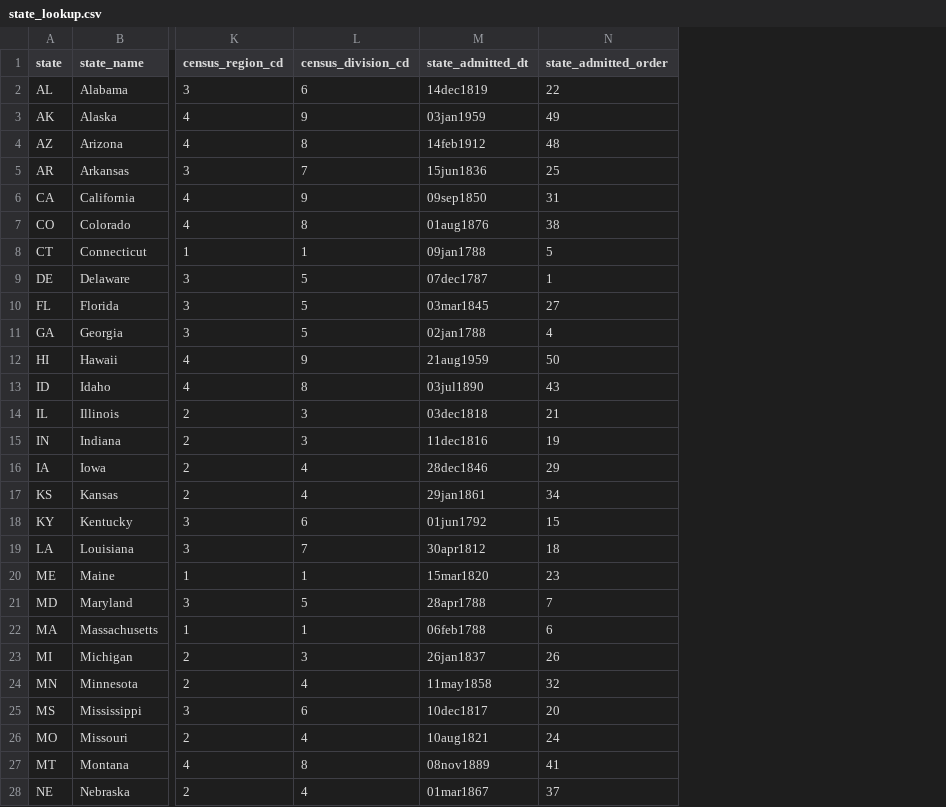
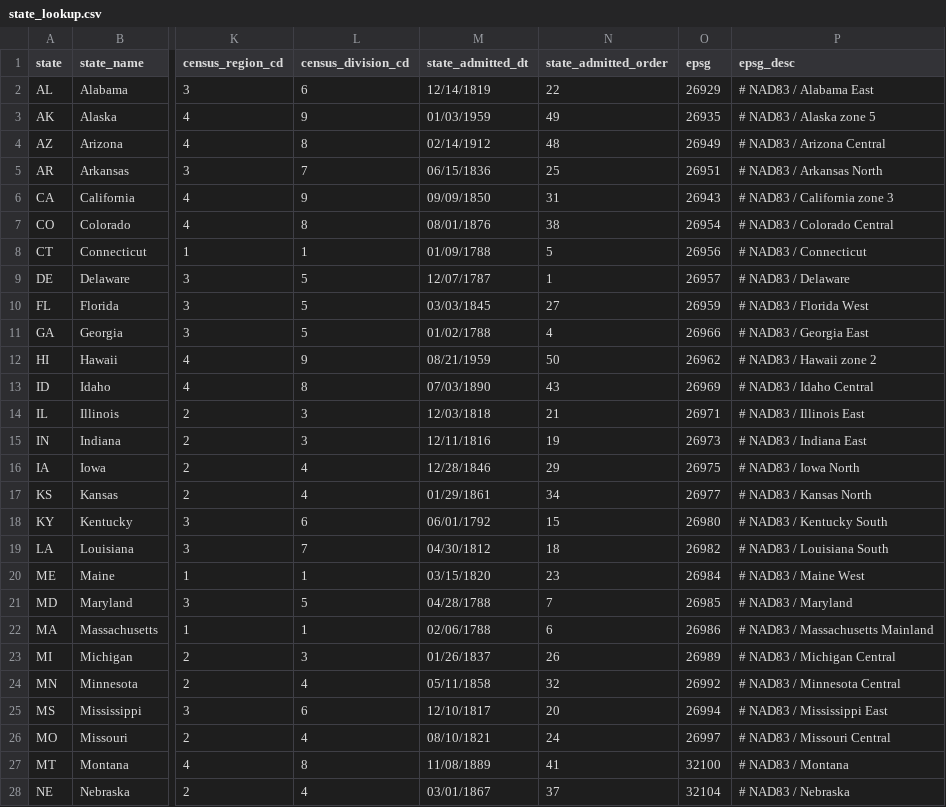
Before and after one commit to maxwellpalmer/state_lookup, a CSV file: state_lookup.csv, drawn as a sheet; only a part is shown, gaps mark what is left out; the diff covers the shown part only; the diff names each change by its address in the sheet, - before the commit and + after, or states it on an @@ line.

Commit message:
Added EPSG codes for state map projections
Fixed state_admitted_date format in CSV

```diff
--- a/state_lookup.csv
+++ b/state_lookup.csv
+column O (epsg), rows 2-28: 26929 | 26935 | 26949 | 26951 | 26943 | 26954 | 26956 | 26957 | 26959 | 26966 | 26962 | 26969 | 26971 | 26973 | 26975 | 26977 | 26980 | 26982 | 26984 | 26985 | 26986 | 26989 | 26992 | 26994 | 26997 | 32100 | 32104
+column P (epsg_desc), rows 2-28: # NAD83 / Alabama East | # NAD83 / Alaska zone 5 | # NAD83 / Arizona Central | # NAD83 / Arkansas North | # NAD83 / California zone 3 | # NAD83 / Colorado Central | # NAD83 / Connecticut | # NAD83 / Delaware | # NAD83 / Florida West | # NAD83 / Georgia East | # NAD83 / Hawaii zone 2 | # NAD83 / Idaho Central | # NAD83 / Illinois East | # NAD83 / Indiana East | # NAD83 / Iowa North | # NAD83 / Kansas North | # NAD83 / Kentucky South | # NAD83 / Louisiana South | # NAD83 / Maine West | # NAD83 / Maryland | # NAD83 / Massachusetts Mainland | # NAD83 / Michigan Central | # NAD83 / Minnesota Central | # NAD83 / Mississippi East | # NAD83 / Missouri Central | # NAD83 / Montana | # NAD83 / Nebraska
-M2 (state_admitted_dt): 14dec1819
+M2 (state_admitted_dt): 12/14/1819
-M3 (state_admitted_dt): 03jan1959
+M3 (state_admitted_dt): 01/03/1959
-M4 (state_admitted_dt): 14feb1912
+M4 (state_admitted_dt): 02/14/1912
-M5 (state_admitted_dt): 15jun1836
+M5 (state_admitted_dt): 06/15/1836
-M6 (state_admitted_dt): 09sep1850
+M6 (state_admitted_dt): 09/09/1850
-M7 (state_admitted_dt): 01aug1876
+M7 (state_admitted_dt): 08/01/1876
-M8 (state_admitted_dt): 09jan1788
+M8 (state_admitted_dt): 01/09/1788
-M9 (state_admitted_dt): 07dec1787
+M9 (state_admitted_dt): 12/07/1787
-M10 (state_admitted_dt): 03mar1845
+M10 (state_admitted_dt): 03/03/1845
-M11 (state_admitted_dt): 02jan1788
+M11 (state_admitted_dt): 01/02/1788
-M12 (state_admitted_dt): 21aug1959
+M12 (state_admitted_dt): 08/21/1959
-M13 (state_admitted_dt): 03jul1890
+M13 (state_admitted_dt): 07/03/1890
-M14 (state_admitted_dt): 03dec1818
+M14 (state_admitted_dt): 12/03/1818
-M15 (state_admitted_dt): 11dec1816
+M15 (state_admitted_dt): 12/11/1816
-M16 (state_admitted_dt): 28dec1846
+M16 (state_admitted_dt): 12/28/1846
-M17 (state_admitted_dt): 29jan1861
+M17 (state_admitted_dt): 01/29/1861
-M18 (state_admitted_dt): 01jun1792
+M18 (state_admitted_dt): 06/01/1792
-M19 (state_admitted_dt): 30apr1812
+M19 (state_admitted_dt): 04/30/1812
-M20 (state_admitted_dt): 15mar1820
+M20 (state_admitted_dt): 03/15/1820
-M21 (state_admitted_dt): 28apr1788
+M21 (state_admitted_dt): 04/28/1788
-M22 (state_admitted_dt): 06feb1788
+M22 (state_admitted_dt): 02/06/1788
-M23 (state_admitted_dt): 26jan1837
+M23 (state_admitted_dt): 01/26/1837
-M24 (state_admitted_dt): 11may1858
+M24 (state_admitted_dt): 05/11/1858
-M25 (state_admitted_dt): 10dec1817
+M25 (state_admitted_dt): 12/10/1817
-M26 (state_admitted_dt): 10aug1821
+M26 (state_admitted_dt): 08/10/1821
-M27 (state_admitted_dt): 08nov1889
+M27 (state_admitted_dt): 11/08/1889
-M28 (state_admitted_dt): 01mar1867
+M28 (state_admitted_dt): 03/01/1867
```
Also changed, not shown: 23 edited cells elsewhere in this file, 1 other file.
